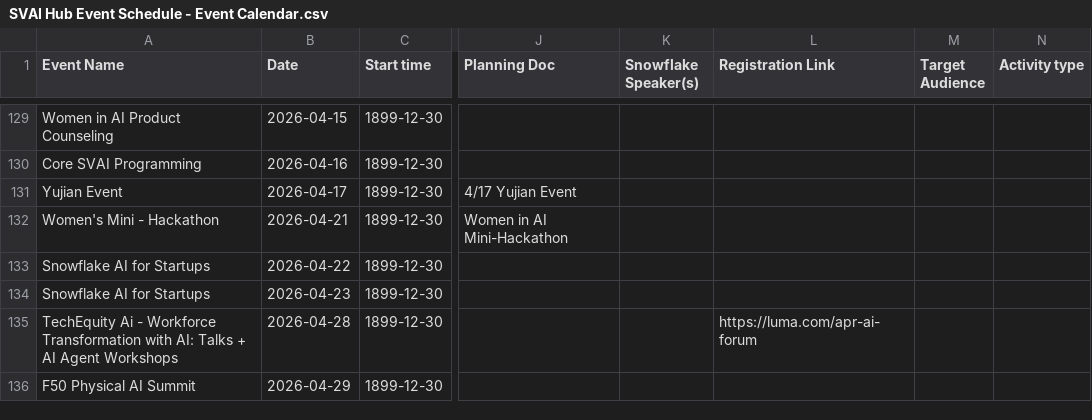
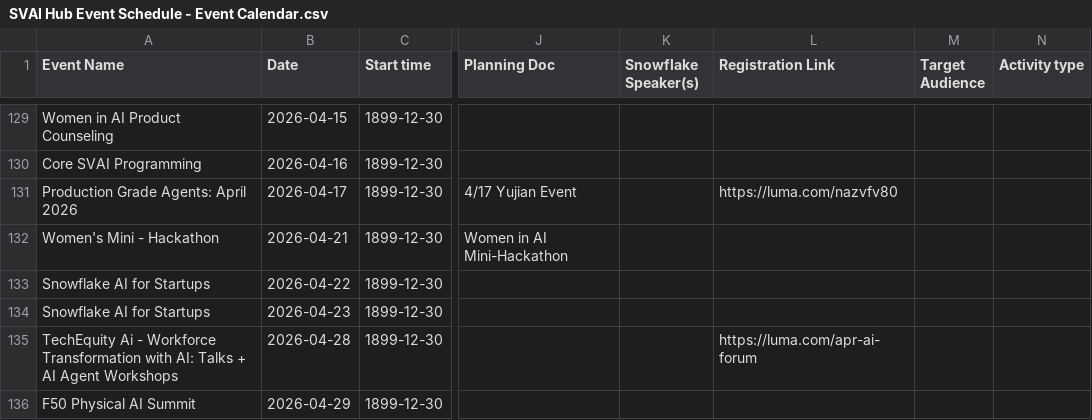
Before and after one commit to Kevinsnowflake/sheets-calendar-app, a CSV file: data/SVAI Hub Event Schedule - Event Calendar.csv, drawn as a sheet; only a part is shown, gaps mark what is left out; the diff names each change by its address in the sheet, - before the commit and + after, or states it on an @@ line.

Commit message:
Auto-sync: update data/SVAI Hub Event Schedule - Event Calendar.csv

```diff
--- a/data/SVAI Hub Event Schedule - Event Calendar.csv
+++ b/data/SVAI Hub Event Schedule - Event Calendar.csv
-A131 (Event Name): Yujian Event
+A131 (Event Name): Production Grade Agents: April 2026
-L131 (Registration Link): (empty)
+L131 (Registration Link): https://luma.com/nazvfv80
```
